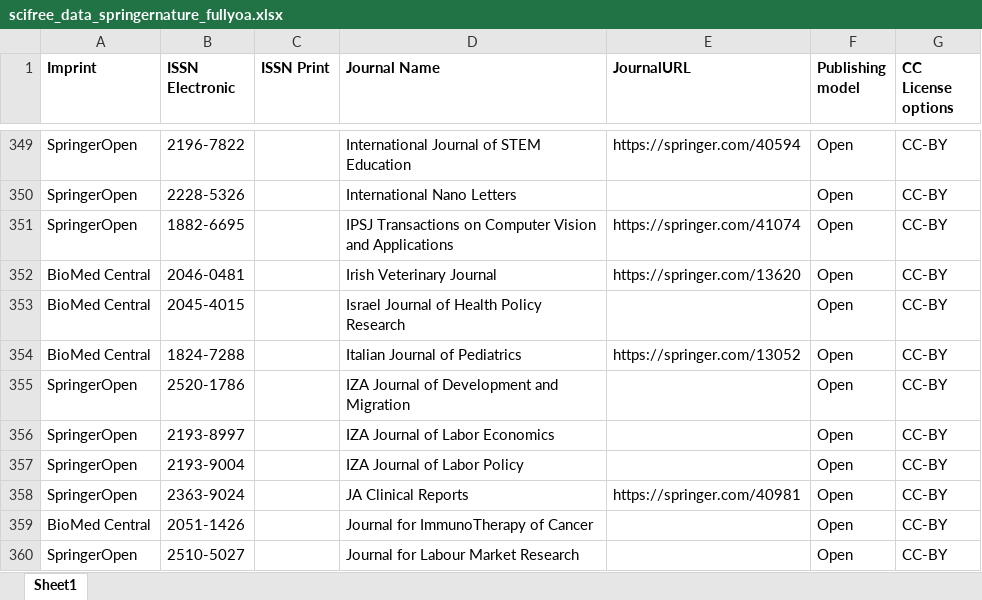
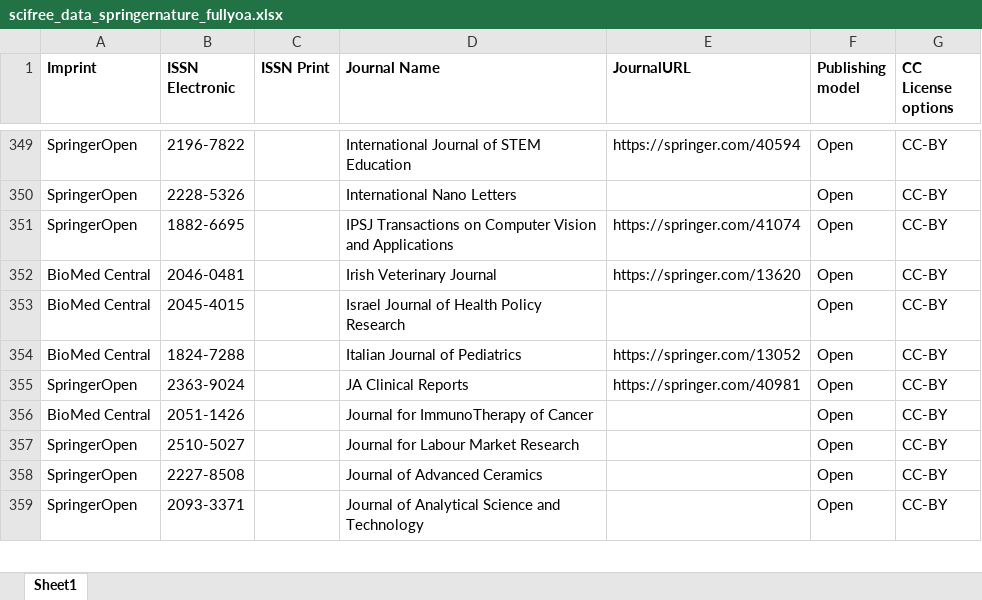
Before and after one commit to Kungbib/oa-tskr, an Excel workbook: Bibsam_tidskriftslistor/scifree_data_springernature_fullyoa.xlsx, sheet Sheet1, drawn as a sheet; only a part is shown, gaps mark what is left out; the shorter side is filled out with more unchanged rows; values as stored, in another font and other column widths than the file's, no borders; table styles not drawn; the diff names each change by its address in the sheet, - before the commit and + after, or states it on an @@ line.

```diff
--- a/Bibsam_tidskriftslistor/scifree_data_springernature_fullyoa.xlsx (sheet Sheet1)
+++ b/Bibsam_tidskriftslistor/scifree_data_springernature_fullyoa.xlsx (sheet Sheet1)
-row 355: SpringerOpen | 2520-1786 |  | IZA Journal of Development and Migration |  | Open | CC-BY
-row 356: SpringerOpen | 2193-8997 |  | IZA Journal of Labor Economics |  | Open | CC-BY
-row 357: SpringerOpen | 2193-9004 |  | IZA Journal of Labor Policy |  | Open | CC-BY
```
Also changed, not shown: 2 other files.
